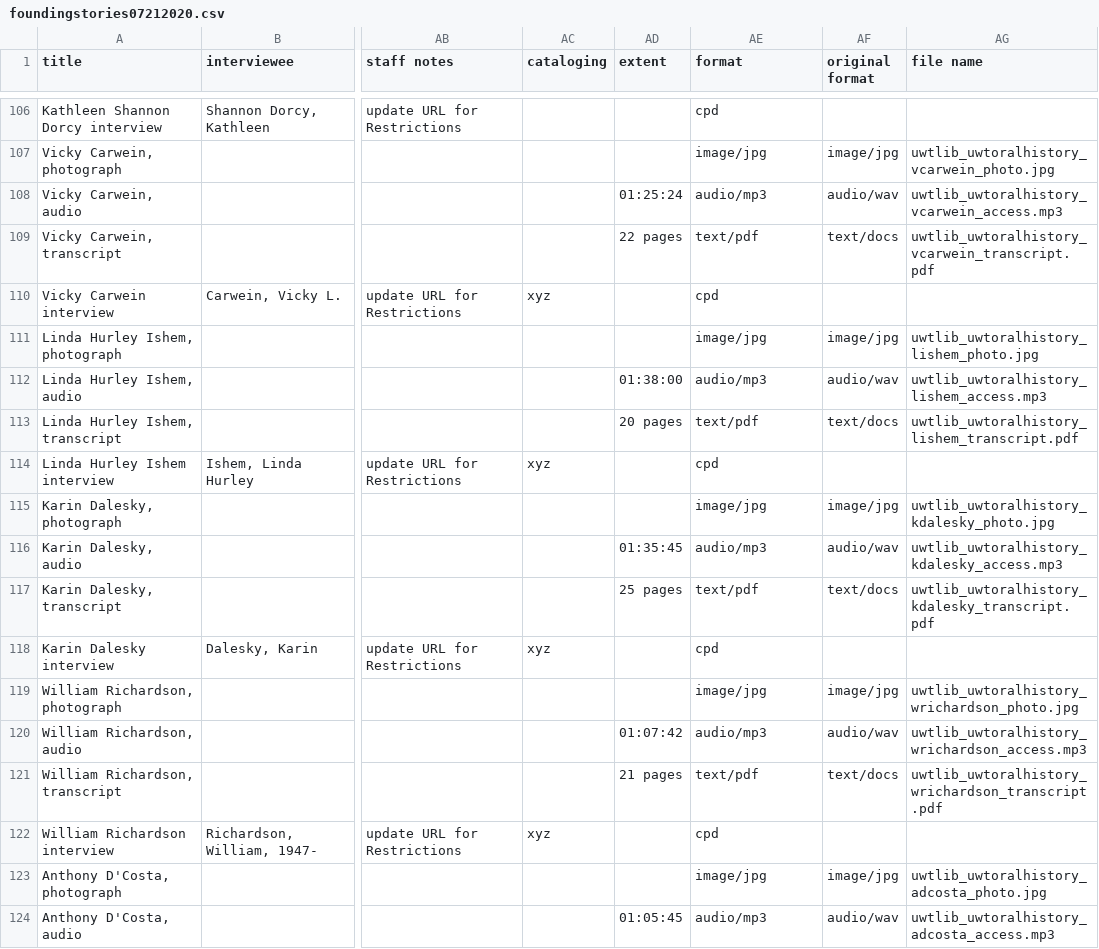
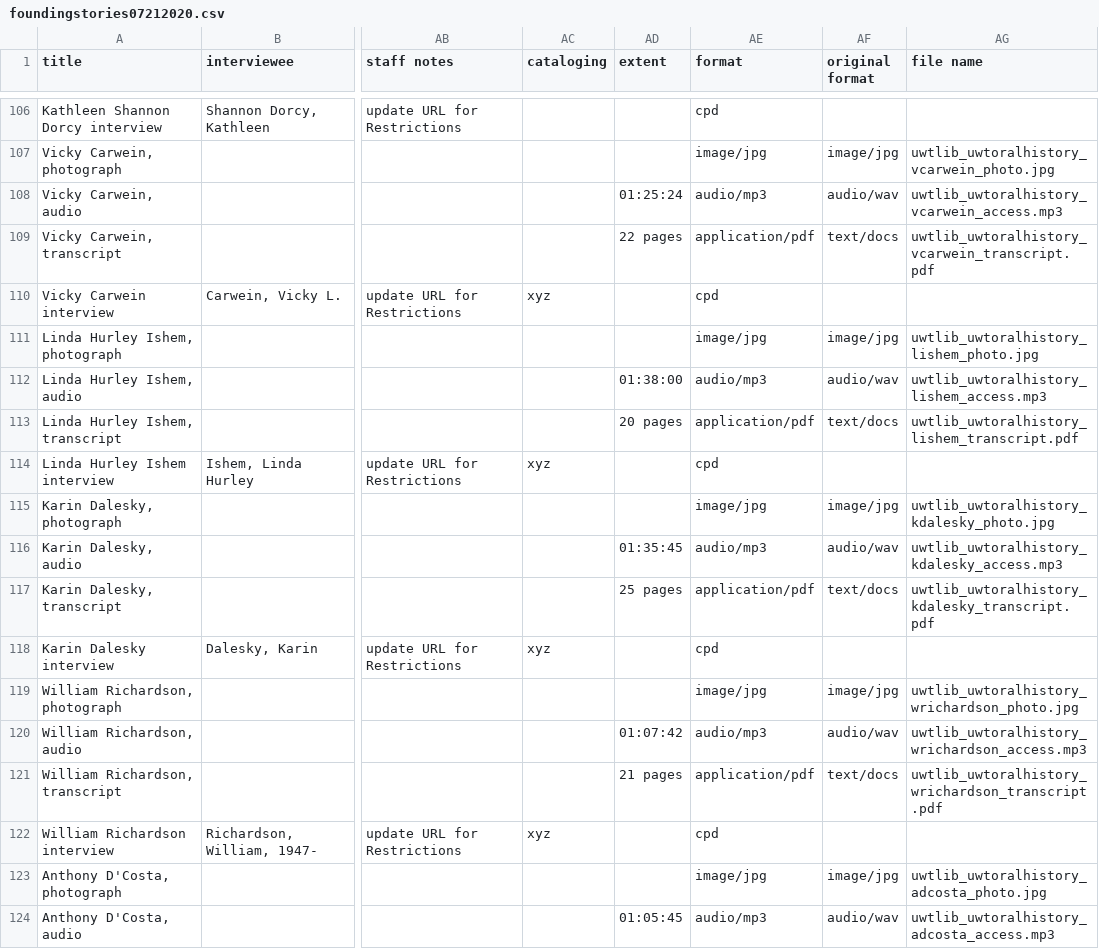
Before and after one commit to UWTacomaLibrary/foundinghistories-dev, a CSV file: _data/foundingstories07212020.csv, drawn as a sheet; only a part is shown, gaps mark what is left out; the diff covers the shown part only; the diff names each change by its address in the sheet, - before the commit and + after, or states it on an @@ line.

Commit message:
fixed AE application/pdf

```diff
--- a/_data/foundingstories07212020.csv
+++ b/_data/foundingstories07212020.csv
-AE109 (format): text/pdf
+AE109 (format): application/pdf
-AE113 (format): text/pdf
+AE113 (format): application/pdf
-AE117 (format): text/pdf
+AE117 (format): application/pdf
-AE121 (format): text/pdf
+AE121 (format): application/pdf
```
Also changed, not shown: 11 edited cells elsewhere in this file.
